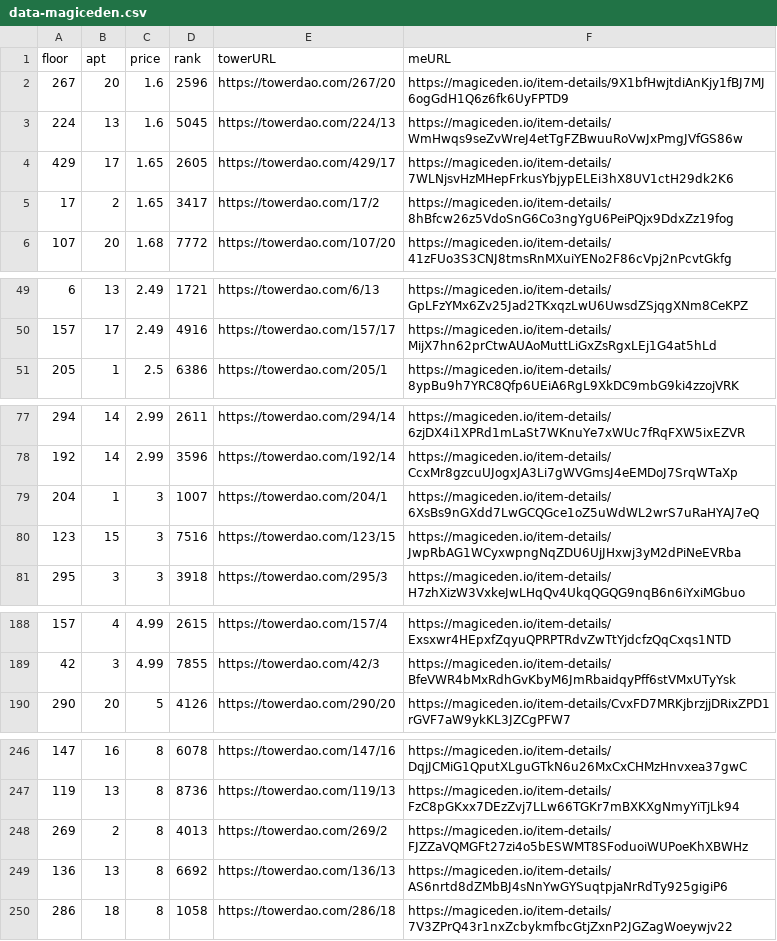
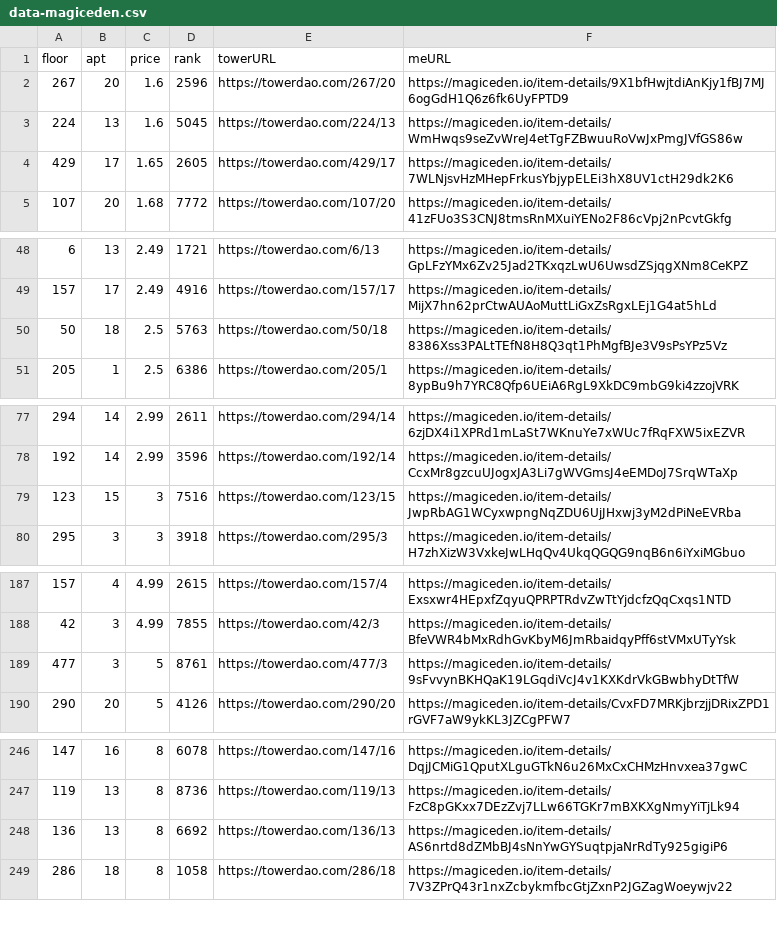
Before and after one commit to braposo/thetower-monitor, a CSV file: data-magiceden.csv, drawn as a sheet; only a part is shown, gaps mark what is left out; removed rows and columns are numbered as before the commit, all else as after; the diff names each change by its address in the sheet, - before the commit and + after, or states it on an @@ line.

Commit message:
Flat: latest data (2021-11-30T02:20:45.536Z) {   "date": "2021-11-30T02:20:45.536Z",   "files": [     {       "name": "data-magiceden.csv",       "deltaBytes": -119,       "source": "https://api-mainnet.magiceden.io/rpc/getListedNFTsByQuery?q=%7B%22%24match%22%3A%7B%22collectionSymbol%22%3A%22the_tower%22%7D%2C%22%24sort%22%3A%7B%22takerAmount%22%3A1%2C%22createdAt%22%3A-1%7D%7D"     },     {       "name": "data-solanart.csv",       "deltaBytes": -118,       "source": "https://qzlsklfacc.medianetwork.cloud/nft_for_sale?collection=thetower"     }   ] }

```diff
--- a/data-magiceden.csv
+++ b/data-magiceden.csv
-row 5: 17 | 2 | 1.65 | 3417 | https://towerdao.com/17/2 | https://magiceden.io/item-details/8hBfcw26z5VdoSnG6Co3ngYgU6PeiPQjx9DdxZz19fog
+row 50: 50 | 18 | 2.5 | 5763 | https://towerdao.com/50/18 | https://magiceden.io/item-details/8386Xss3PALtTEfN8H8Q3qt1PhMgfBJe3V9sPsYPz5Vz
-row 79: 204 | 1 | 3 | 1007 | https://towerdao.com/204/1 | https://magiceden.io/item-details/6XsBs9nGXdd7LwGCQGce1oZ5uWdWL2wrS7uRaHYAJ7eQ
+row 189: 477 | 3 | 5 | 8761 | https://towerdao.com/477/3 | https://magiceden.io/item-details/9sFvvynBKHQaK19LGqdiVcJ4v1KXKdrVkGBwbhyDtTfW
-row 248: 269 | 2 | 8 | 4013 | https://towerdao.com/269/2 | https://magiceden.io/item-details/FJZZaVQMGFt27zi4o5bESWMT8SFoduoiWUPoeKhXBWHz
```
Also changed, not shown: data-solanart.csv.
